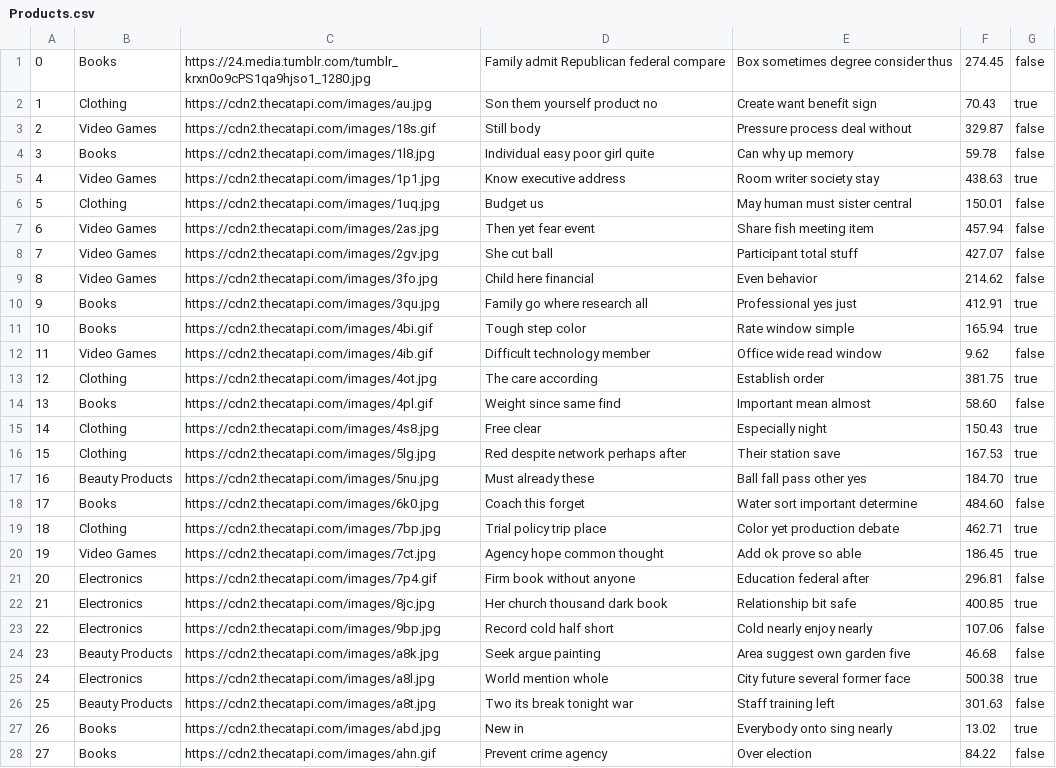
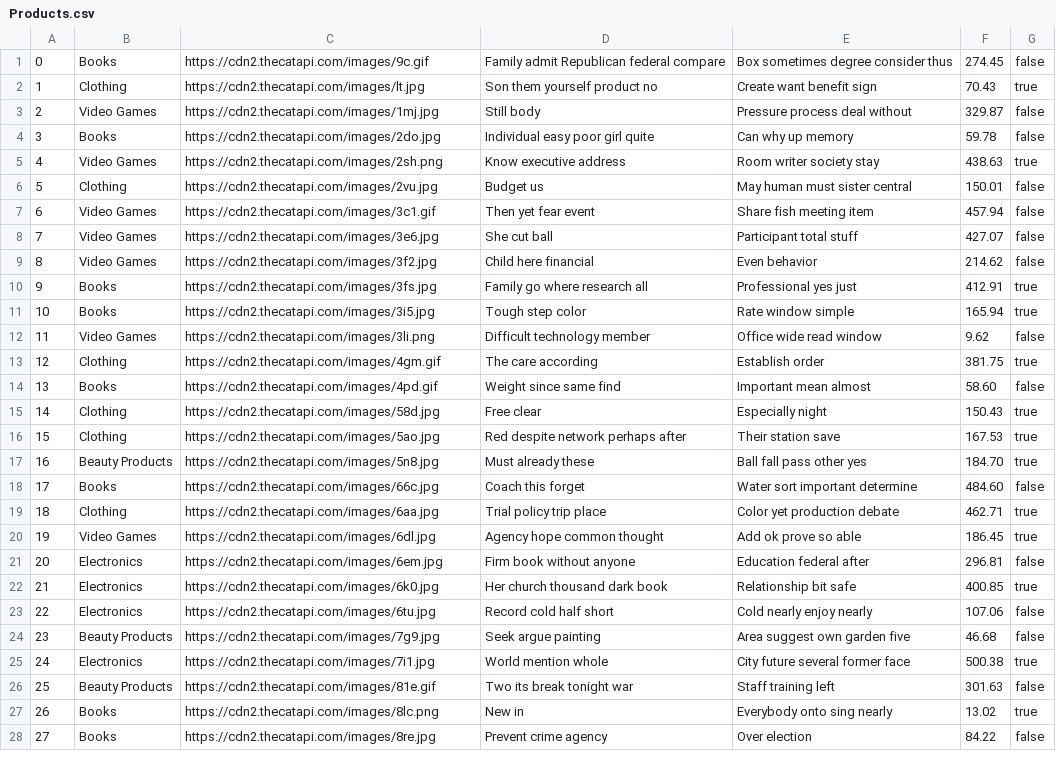
Before and after one commit to declan-haojin/mini-amazon, a CSV file: db/data/Products.csv, drawn as a sheet; only a part is shown; the diff covers the shown part only; the diff names each change by its address in the sheet, - before the commit and + after, or states it on an @@ line.

```diff
--- a/db/data/Products.csv
+++ b/db/data/Products.csv
-C1: https://24.media.tumblr.com/tumblr_krxn0o9cPS1qa9hjso1_1280.jpg
+C1: https://cdn2.thecatapi.com/images/9c.gif
-C2: https://cdn2.thecatapi.com/images/au.jpg
+C2: https://cdn2.thecatapi.com/images/lt.jpg
-C3: https://cdn2.thecatapi.com/images/18s.gif
+C3: https://cdn2.thecatapi.com/images/1mj.jpg
-C4: https://cdn2.thecatapi.com/images/1l8.jpg
+C4: https://cdn2.thecatapi.com/images/2do.jpg
-C5: https://cdn2.thecatapi.com/images/1p1.jpg
+C5: https://cdn2.thecatapi.com/images/2sh.png
-C6: https://cdn2.thecatapi.com/images/1uq.jpg
+C6: https://cdn2.thecatapi.com/images/2vu.jpg
-C7: https://cdn2.thecatapi.com/images/2as.jpg
+C7: https://cdn2.thecatapi.com/images/3c1.gif
-C8: https://cdn2.thecatapi.com/images/2gv.jpg
+C8: https://cdn2.thecatapi.com/images/3e6.jpg
-C9: https://cdn2.thecatapi.com/images/3fo.jpg
+C9: https://cdn2.thecatapi.com/images/3f2.jpg
-C10: https://cdn2.thecatapi.com/images/3qu.jpg
+C10: https://cdn2.thecatapi.com/images/3fs.jpg
-C11: https://cdn2.thecatapi.com/images/4bi.gif
+C11: https://cdn2.thecatapi.com/images/3i5.jpg
-C12: https://cdn2.thecatapi.com/images/4ib.gif
+C12: https://cdn2.thecatapi.com/images/3li.png
-C13: https://cdn2.thecatapi.com/images/4ot.jpg
+C13: https://cdn2.thecatapi.com/images/4gm.gif
-C14: https://cdn2.thecatapi.com/images/4pl.gif
+C14: https://cdn2.thecatapi.com/images/4pd.gif
-C15: https://cdn2.thecatapi.com/images/4s8.jpg
+C15: https://cdn2.thecatapi.com/images/58d.jpg
-C16: https://cdn2.thecatapi.com/images/5lg.jpg
+C16: https://cdn2.thecatapi.com/images/5ao.jpg
-C17: https://cdn2.thecatapi.com/images/5nu.jpg
+C17: https://cdn2.thecatapi.com/images/5n8.jpg
-C18: https://cdn2.thecatapi.com/images/6k0.jpg
+C18: https://cdn2.thecatapi.com/images/66c.jpg
-C19: https://cdn2.thecatapi.com/images/7bp.jpg
+C19: https://cdn2.thecatapi.com/images/6aa.jpg
-C20: https://cdn2.thecatapi.com/images/7ct.jpg
+C20: https://cdn2.thecatapi.com/images/6dl.jpg
-C21: https://cdn2.thecatapi.com/images/7p4.gif
+C21: https://cdn2.thecatapi.com/images/6em.jpg
-C22: https://cdn2.thecatapi.com/images/8jc.jpg
+C22: https://cdn2.thecatapi.com/images/6k0.jpg
-C23: https://cdn2.thecatapi.com/images/9bp.jpg
+C23: https://cdn2.thecatapi.com/images/6tu.jpg
-C24: https://cdn2.thecatapi.com/images/a8k.jpg
+C24: https://cdn2.thecatapi.com/images/7g9.jpg
-C25: https://cdn2.thecatapi.com/images/a8l.jpg
+C25: https://cdn2.thecatapi.com/images/7i1.jpg
-C26: https://cdn2.thecatapi.com/images/a8t.jpg
+C26: https://cdn2.thecatapi.com/images/81e.gif
-C27: https://cdn2.thecatapi.com/images/abd.jpg
+C27: https://cdn2.thecatapi.com/images/8lc.png
-C28: https://cdn2.thecatapi.com/images/ahn.gif
+C28: https://cdn2.thecatapi.com/images/8re.jpg
```
Also changed, not shown: 72 edited cells elsewhere in this file, db/data/Sellers.csv, db/data/Users.csv, 3 other files.
